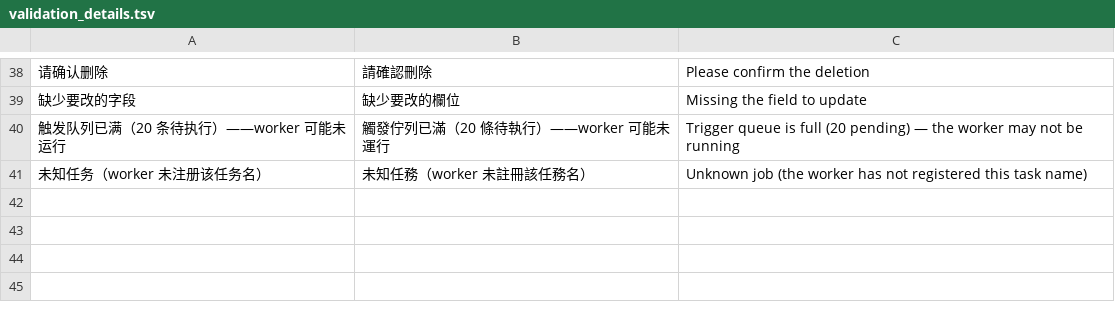
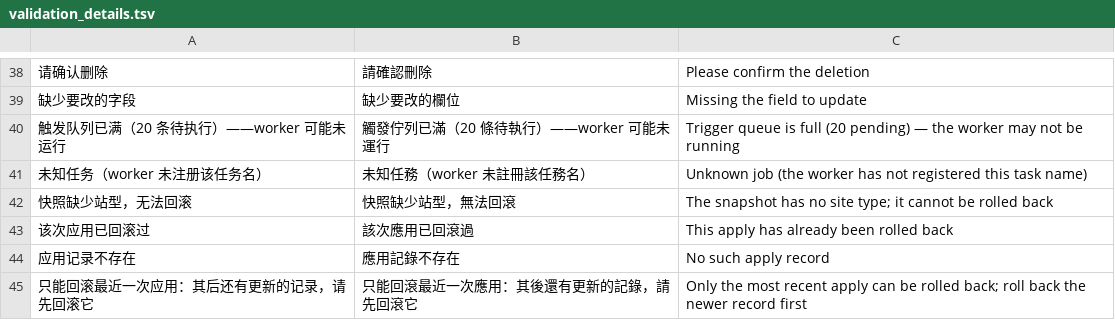
Before and after one commit to gntv456/FluxTorrent, a TSV file: apps/api/i18n/validation_details.tsv, drawn as a sheet; only a part is shown, gaps mark what is left out; the diff names each change by its address in the sheet, - before the commit and + after, or states it on an @@ line.

Commit message:
feat(web,api,worker): Round10 P2 三项——wishlist 退净/分类层级下发/站型包台账回滚（0222/0223）
- G17：0222 删 wishlist.grade_id 列与全链引用（api 筛选/排序/defaults 与
  worker 过期通知；收藏列表改按 id 序展示，不再按愿望档位分组）
- G20：site-profile 分类下发补 parent_id + ORDER BY sort,id；前端 6 处
  展示点改「父 › 子」路径（管种/筛选/上传/RSS/保留页/批量条）；后台
  分类表补「排序」列与排序值编辑
- G21：0223 site_pack_applies 台账（变更 diff + 应用前快照 + 操作人/时间）
  + GET /applies 回看 + POST /applies/{id}/rollback；回滚=把快照当一次
  apply 重放（restore 模式图标以快照为准），仅栈顶未回滚记录可回滚；
  apply_pack_extras 抽出 jsonb 载荷版供回滚复用

```diff
--- a/apps/api/i18n/validation_details.tsv
+++ b/apps/api/i18n/validation_details.tsv
+row 42: 快照缺少站型，无法回滚 | 快照缺少站型，無法回滾 | The snapshot has no site type; it cannot be rolled back
+row 43: 该次应用已回滚过 | 該次應用已回滾過 | This apply has already been rolled back
+row 44: 应用记录不存在 | 應用記錄不存在 | No such apply record
+row 45: 只能回滚最近一次应用：其后还有更新的记录，请先回滚它 | 只能回滾最近一次應用：其後還有更新的記錄，請先回滾它 | Only the most recent apply can be rolled back; roll back the newer record first
```
Also changed, not shown: 30 other files.
